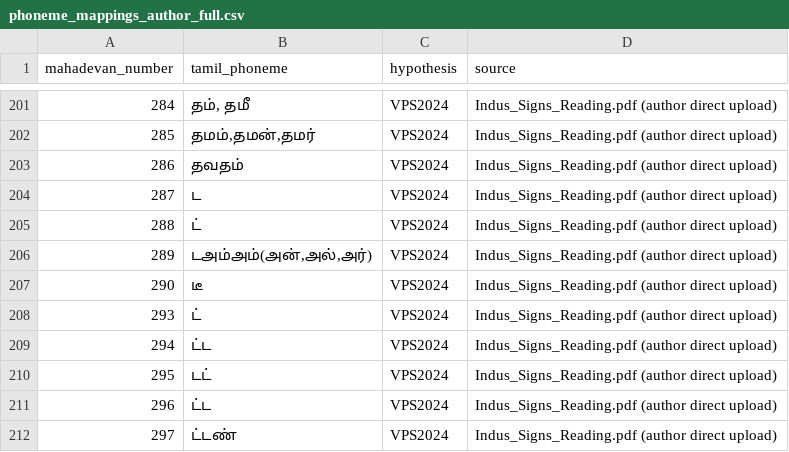
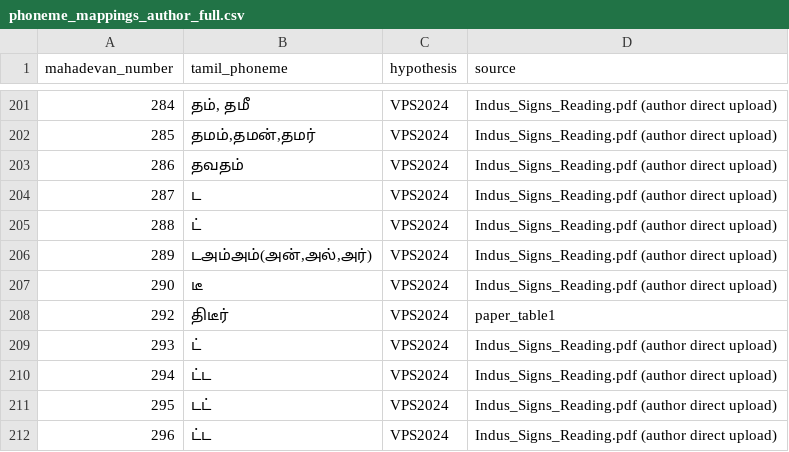
Before and after one commit to premkumar2306/open-indus-lab, a CSV file: data/seed/phoneme_mappings_author_full.csv, drawn as a sheet; only a part is shown, gaps mark what is left out; the shorter side is filled out with more unchanged rows; the diff names each change by its address in the sheet, - before the commit and + after, or states it on an @@ line.

Commit message:
Add M-292 திடீர் (thideer/sudden)

```diff
--- a/data/seed/phoneme_mappings_author_full.csv
+++ b/data/seed/phoneme_mappings_author_full.csv
+row 208: 292 | திடீர் | VPS2024 | paper_table1
```
